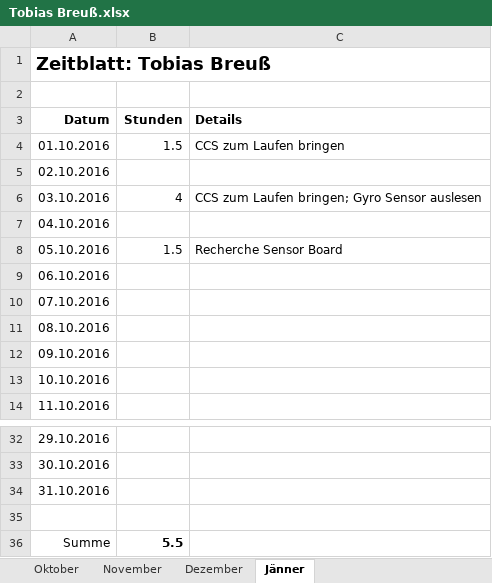
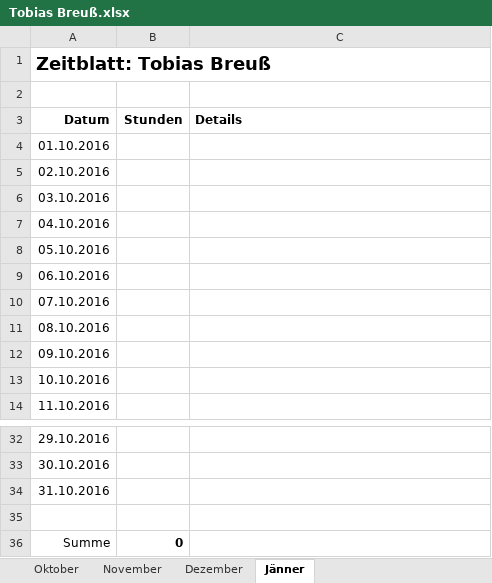
Before and after one commit to ChangeTheCode/AlienHacky, an Excel workbook: Zeitblätter/Tobias Breuß.xlsx, sheet Jänner, drawn as a sheet; only a part is shown, gaps mark what is left out; values as stored, in another font and other column widths than the file's, no borders; the diff names each change by its address in the sheet, - before the commit and + after, or states it on an @@ line.

```diff
--- a/Zeitblätter/Tobias Breuß.xlsx (sheet Jänner)
+++ b/Zeitblätter/Tobias Breuß.xlsx (sheet Jänner)
-B4 (Stunden): 1.5
+B4 (Stunden): (empty)
-C4 (Details): CCS zum Laufen bringen
+C4 (Details): (empty)
-B6 (Stunden): 4
+B6 (Stunden): (empty)
-C6 (Details): CCS zum Laufen bringen; Gyro Sensor auslesen
+C6 (Details): (empty)
-B8 (Stunden): 1.5
+B8 (Stunden): (empty)
-C8 (Details): Recherche Sensor Board
+C8 (Details): (empty)
-B36 (Stunden): 5.5
+B36 (Stunden): 0
```
Also changed, not shown: sheet Oktober, Zeitblätter/Berechnung Zeit.xlsx, 3 other files.
